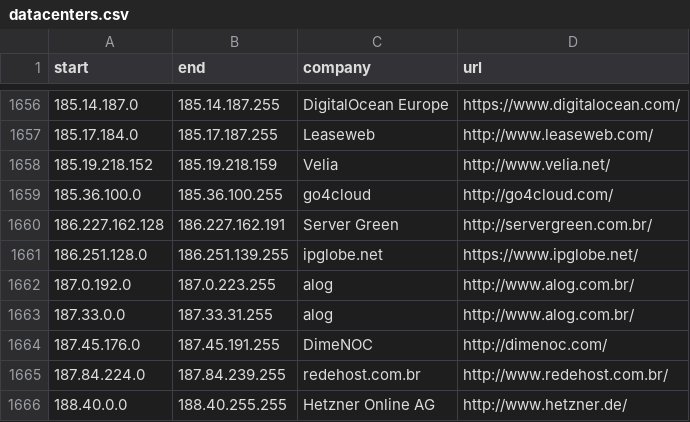
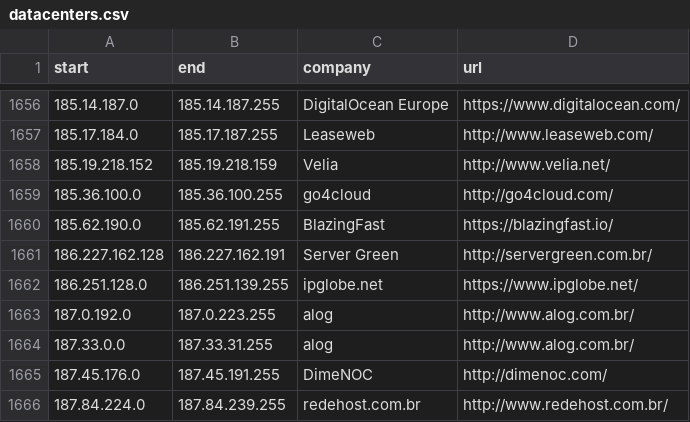
Before and after one commit to client9/ipcat, a CSV file: datacenters.csv, drawn as a sheet; only a part is shown, gaps mark what is left out; the shorter side is filled out with more unchanged rows.

Commit message:
BlazingFast https://blazingfast.io/

```diff
--- a/datacenters.csv
+++ b/datacenters.csv
@@ -1659,2 +1659,3 @@ start,end,company,url
 185.36.100.0,185.36.100.255,go4cloud,http://go4cloud.com/
+185.62.190.0,185.62.191.255,BlazingFast,https://blazingfast.io/
 186.227.162.128,186.227.162.191,Server Green,http://servergreen.com.br/
```
